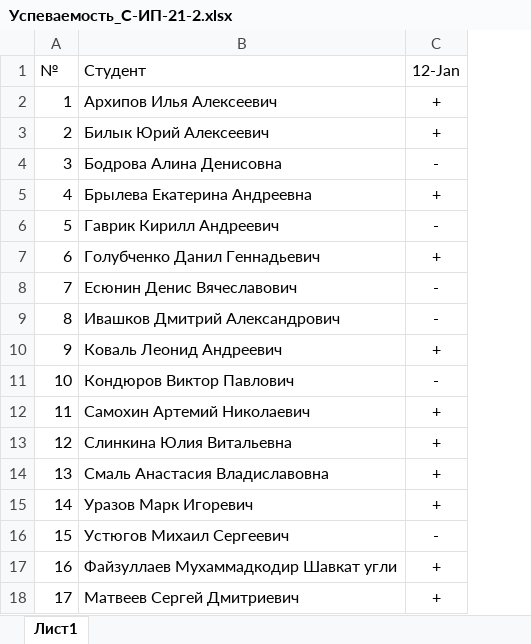
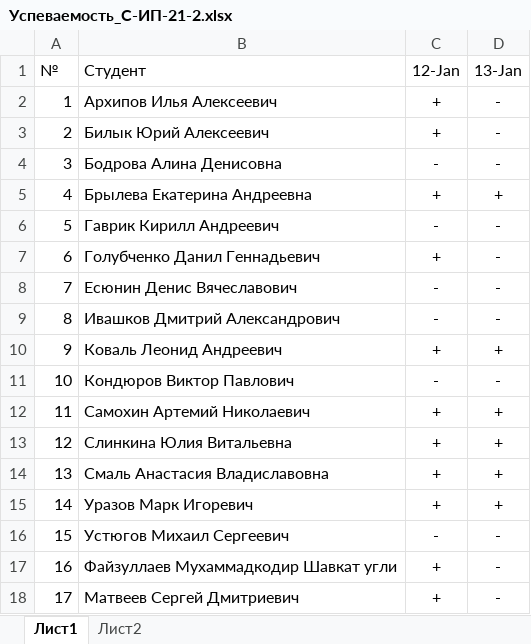
Before and after one commit to TheBandik/db-management-and-automation, an Excel workbook: Успеваемость_С-ИП-21-2.xlsx, sheet Лист1, drawn as a sheet; values as stored, in another font and other column widths than the file's, no borders; conditional formats not drawn; the diff names each change by its address in the sheet, - before the commit and + after, or states it on an @@ line.

```diff
--- a/Успеваемость_С-ИП-21-2.xlsx (sheet Лист1)
+++ b/Успеваемость_С-ИП-21-2.xlsx (sheet Лист1)
+sheet tab: Лист2
+column D (13-Jan), rows 2-18: - | - | - | + | - | - | - | - | + | - | + | + | + | + | - | - | -
```
